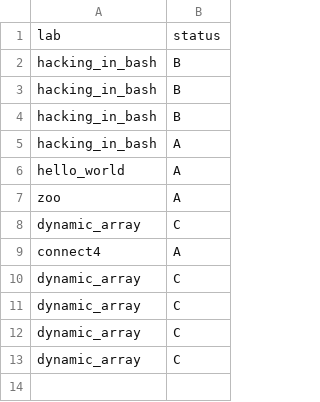
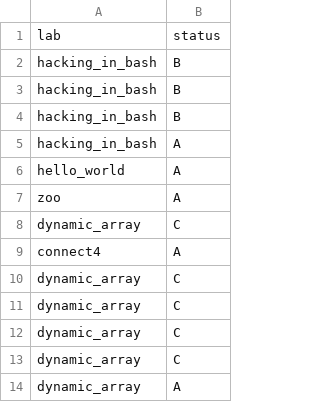
Before and after one commit to ptal/pf2-summer-2023, a CSV file: Charmeleon.csv, drawn as a sheet; the diff names each change by its address in the sheet, - before the commit and + after, or states it on an @@ line.

Commit message:
review

```diff
--- a/Charmeleon.csv
+++ b/Charmeleon.csv
+row 14: dynamic_array | A
```
